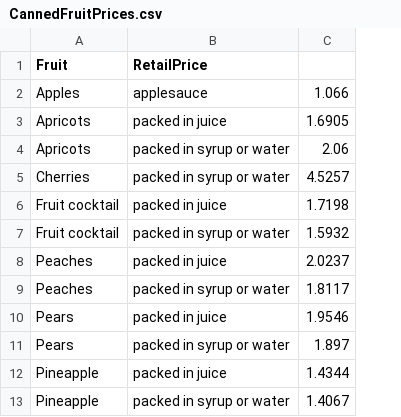
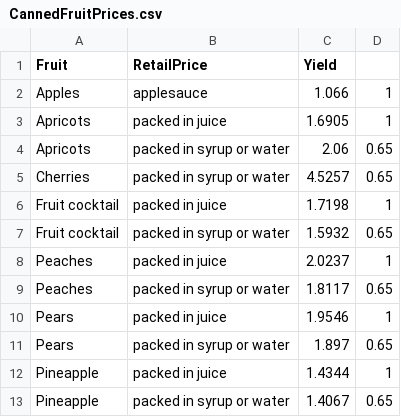
Before and after one commit to thenerdgirl/uiuc-cs416-DataViz-FinalProjectData, a CSV file: CannedFruitPrices.csv, drawn as a sheet; the diff names each change by its address in the sheet, - before the commit and + after, or states it on an @@ line.

```diff
--- a/CannedFruitPrices.csv
+++ b/CannedFruitPrices.csv
+column D, rows 2-13: 1 | 1 | 0.65 | 0.65 | 1 | 0.65 | 1 | 0.65 | 1 | 0.65 | 1 | 0.65
-C1: (empty)
+C1: Yield
```
Also changed, not shown: FreshFruitPrices.csv, JuiceFruitPrices.csv, 4 other files.
